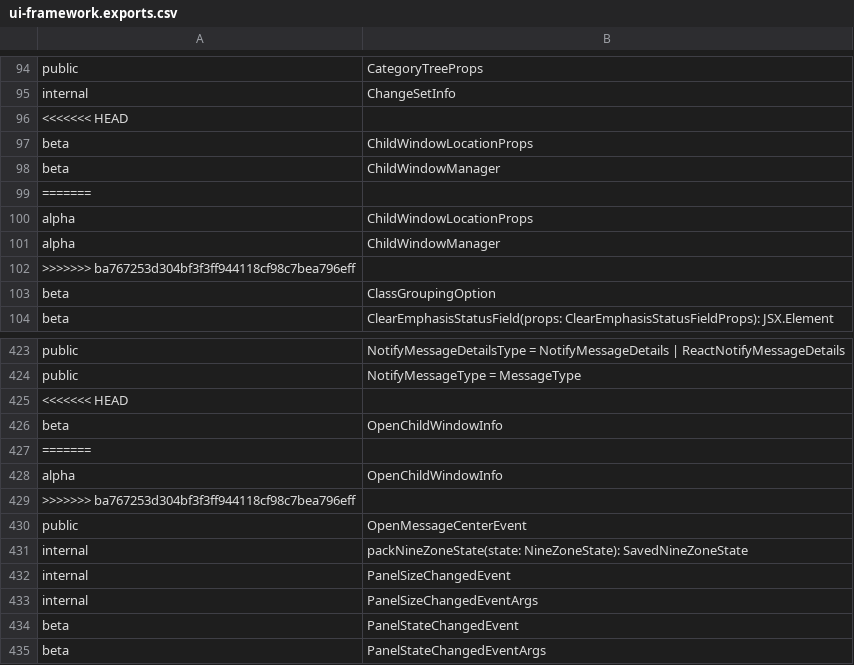
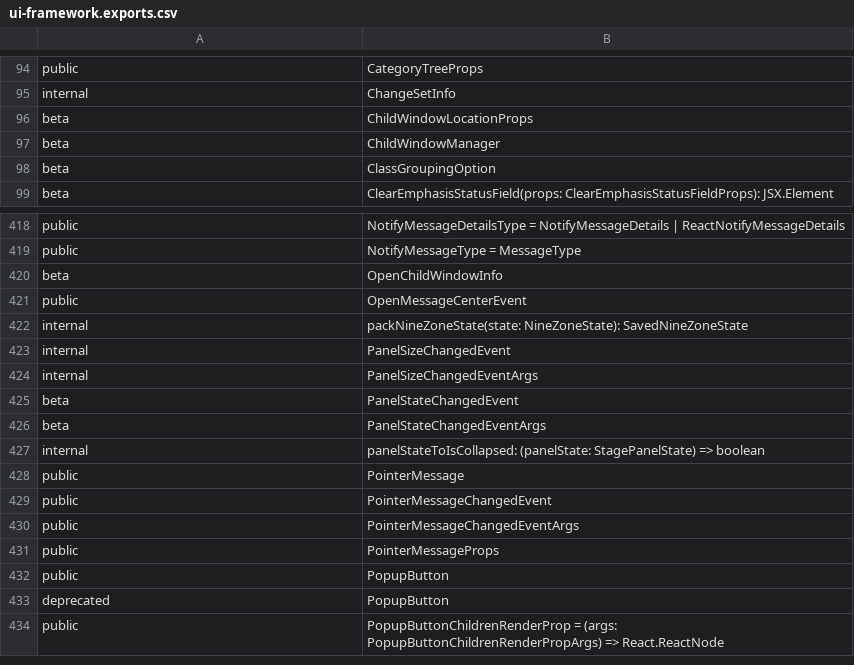
Before and after one commit to iTwin/appui, a CSV file: common/api/summary/ui-framework.exports.csv, drawn as a sheet; only a part is shown, gaps mark what is left out; the shorter side is filled out with more unchanged rows; the diff names each change by its address in the sheet, - before the commit and + after, or states it on an @@ line.

Commit message:
Revert "Use the ecef column vectors to calculate the ecef transform if present so that non-rigid transforms are handled. (#1364)" (#1567)

```diff
--- a/common/api/summary/ui-framework.exports.csv
+++ b/common/api/summary/ui-framework.exports.csv
-row 96: <<<<<<< HEAD
-row 99: =======
-row 100: alpha | ChildWindowLocationProps
-row 101: alpha | ChildWindowManager
-row 102: >>>>>>> ba767253d304bf3f3ff944118cf98c7bea796eff
-row 425: <<<<<<< HEAD
-row 427: =======
-row 428: alpha | OpenChildWindowInfo
-row 429: >>>>>>> ba767253d304bf3f3ff944118cf98c7bea796eff
```
Also changed, not shown: 3 other files.
